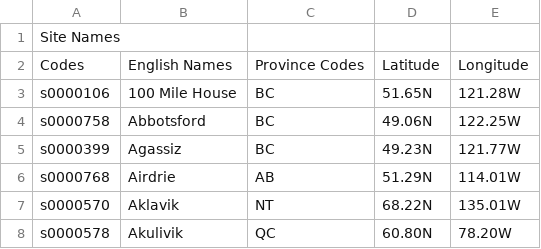
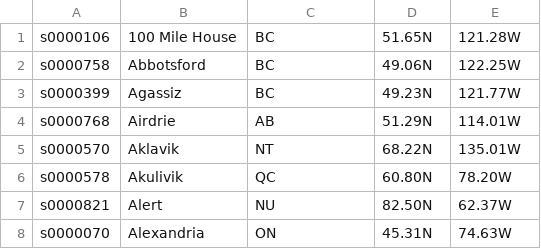
Before and after one commit to amyqiu/UV-Index-App, a CSV file: app/src/main/res/raw/site_list_towns_en.csv, drawn as a sheet; only a part is shown; the shorter side is filled out with more unchanged rows; the diff names each change by its address in the sheet, - before the commit and + after, or states it on an @@ line.

```diff
--- a/app/src/main/res/raw/site_list_towns_en.csv
+++ b/app/src/main/res/raw/site_list_towns_en.csv
-row 1: Site Names
-row 2: Codes | English Names | Province Codes | Latitude | Longitude
```
Also changed, not shown: 6 other files.
